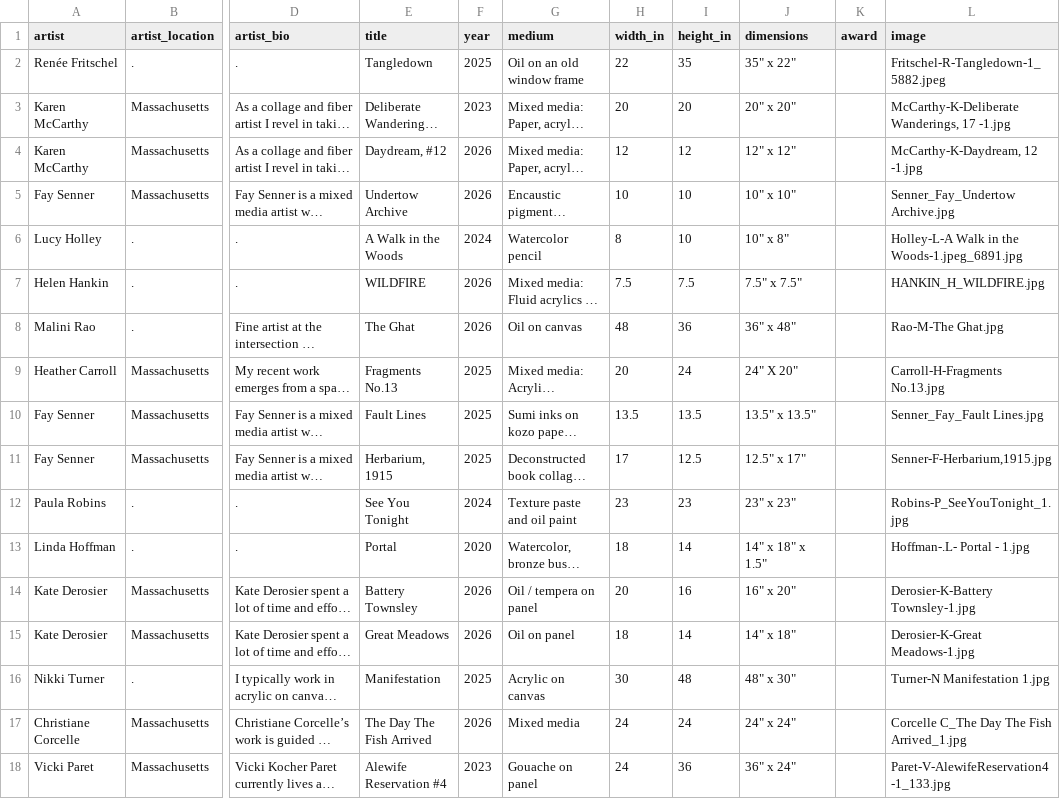
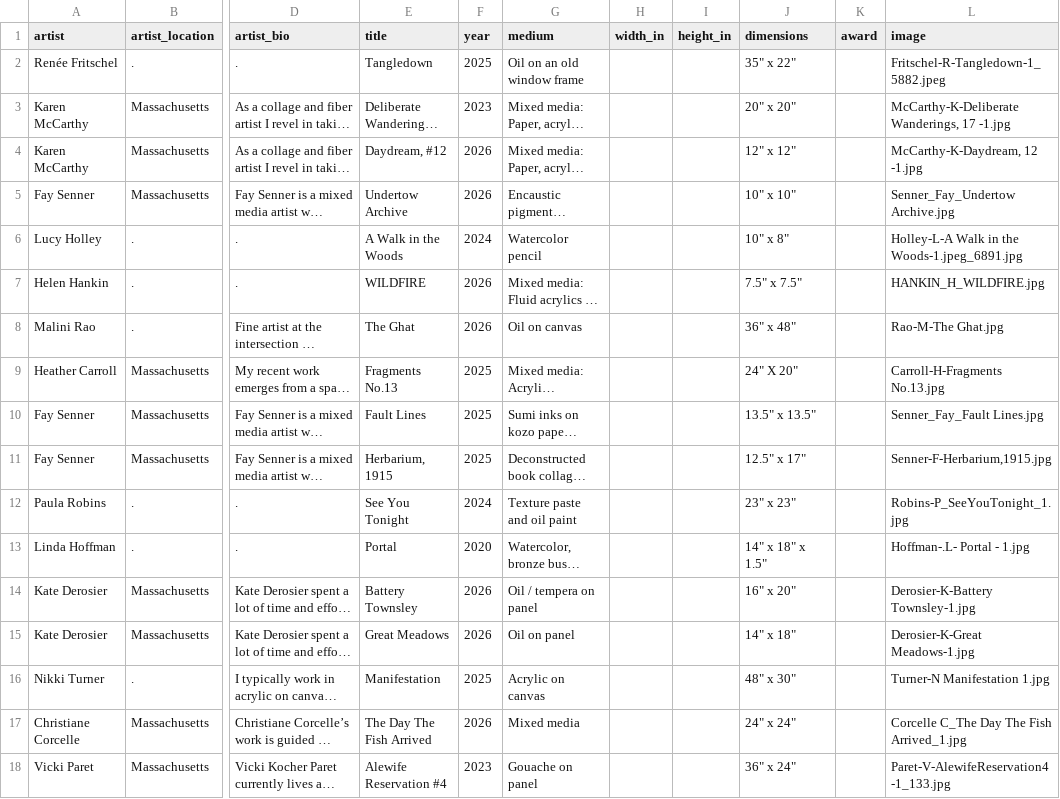
Before and after one commit to rishi-kulkarni/atthismoment, a CSV file: content/shows/2026/artworks.csv, drawn as a sheet; only a part is shown, gaps mark what is left out; long unchanged cells end in …; the diff covers the shown part only; the diff names each change by its address in the sheet, - before the commit and + after, or states it on an @@ line.

Commit message:
dividers thicker, remove footer color, remove dimensions, move media to lightbox only

```diff
--- a/content/shows/2026/artworks.csv
+++ b/content/shows/2026/artworks.csv
-H2 (width_in): 22
+H2 (width_in): (empty)
-I2 (height_in): 35
+I2 (height_in): (empty)
-H3 (width_in): 20
+H3 (width_in): (empty)
-I3 (height_in): 20
+I3 (height_in): (empty)
-H4 (width_in): 12
+H4 (width_in): (empty)
-I4 (height_in): 12
+I4 (height_in): (empty)
-H5 (width_in): 10
+H5 (width_in): (empty)
-I5:I6 (height_in): 10
+I5:I6 (height_in): (empty)
-H6 (width_in): 8
+H6 (width_in): (empty)
-H7 (width_in): 7.5
+H7 (width_in): (empty)
-I7 (height_in): 7.5
+I7 (height_in): (empty)
-H8 (width_in): 48
+H8 (width_in): (empty)
-I8 (height_in): 36
+I8 (height_in): (empty)
-H9 (width_in): 20
+H9 (width_in): (empty)
-I9 (height_in): 24
+I9 (height_in): (empty)
-H10 (width_in): 13.5
+H10 (width_in): (empty)
-I10 (height_in): 13.5
+I10 (height_in): (empty)
-H11 (width_in): 17
+H11 (width_in): (empty)
-I11 (height_in): 12.5
+I11 (height_in): (empty)
-H12 (width_in): 23
+H12 (width_in): (empty)
-I12 (height_in): 23
+I12 (height_in): (empty)
-H13 (width_in): 18
+H13 (width_in): (empty)
-I13 (height_in): 14
+I13 (height_in): (empty)
-H14 (width_in): 20
+H14 (width_in): (empty)
-I14 (height_in): 16
+I14 (height_in): (empty)
-H15 (width_in): 18
+H15 (width_in): (empty)
-I15 (height_in): 14
+I15 (height_in): (empty)
-H16 (width_in): 30
+H16 (width_in): (empty)
-I16 (height_in): 48
+I16 (height_in): (empty)
-H17:H18 (width_in): 24
+H17:H18 (width_in): (empty)
-I17 (height_in): 24
+I17 (height_in): (empty)
-I18 (height_in): 36
+I18 (height_in): (empty)
```
Also changed, not shown: 58 edited cells elsewhere in this file, 2 other files.
